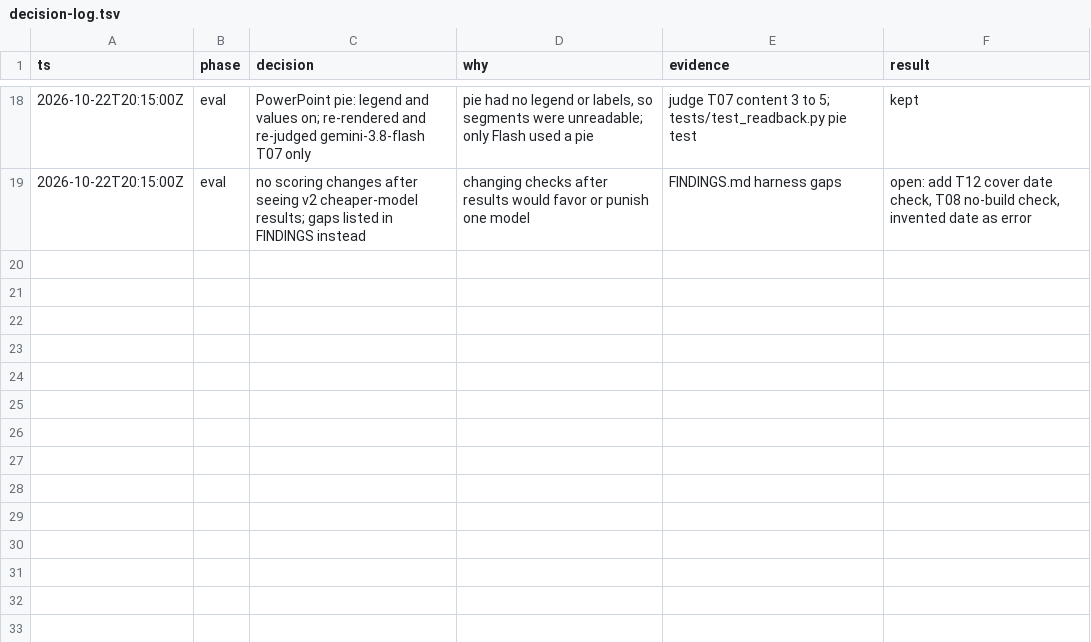
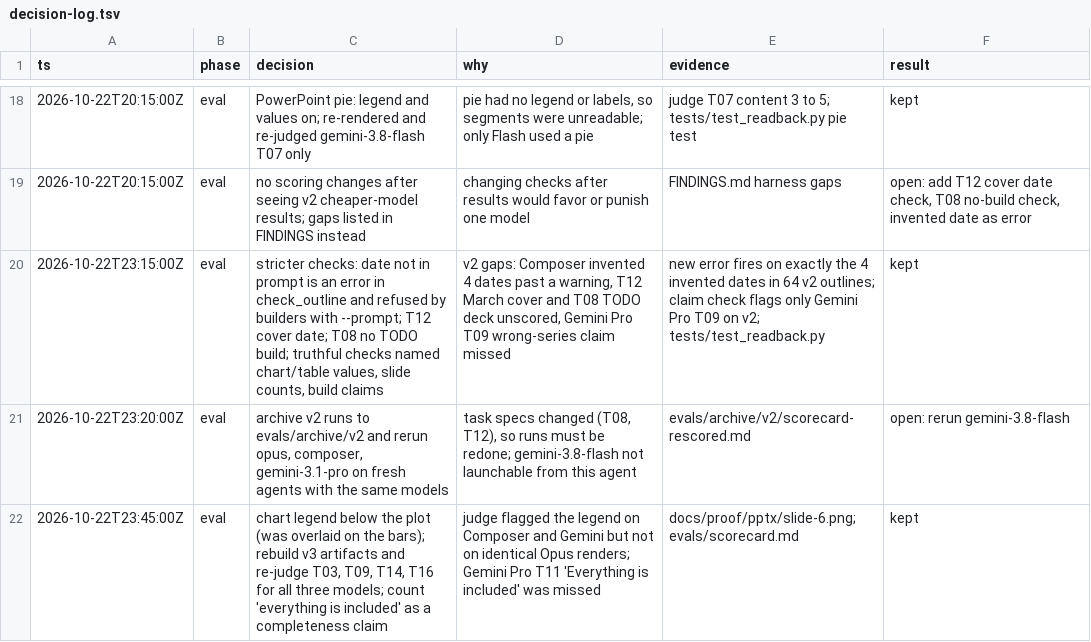
Before and after one commit to audr3x/pptx-brand-skill, a TSV file: evals/decision-log.tsv, drawn as a sheet; only a part is shown, gaps mark what is left out; the diff names each change by its address in the sheet, - before the commit and + after, or states it on an @@ line.

```diff
--- a/evals/decision-log.tsv
+++ b/evals/decision-log.tsv
+row 20: 2026-10-22T23:15:00Z | eval | stricter checks: date not in prompt is an error in check_outline and refused by builders with --prompt; T12 cover date; T08 no TODO build; truthful checks named chart/table values, slide counts, build claims | v2 gaps: Composer invented 4 dates past a warning, T12 March cover and T08 TODO deck unscored, Gemini Pro T09 wrong-series claim missed | new error fires on exactly the 4 invented dates in 64 v2 outlines; claim check flags only Gemini Pro T09 on v2; tests/test_readback.py | kept
+row 21: 2026-10-22T23:20:00Z | eval | archive v2 runs to evals/archive/v2 and rerun opus, composer, gemini-3.1-pro on fresh agents with the same models | task specs changed (T08, T12), so runs must be redone; gemini-3.8-flash not launchable from this agent | evals/archive/v2/scorecard-rescored.md | open: rerun gemini-3.8-flash
+row 22: 2026-10-22T23:45:00Z | eval | chart legend below the plot (was overlaid on the bars); rebuild v3 artifacts and re-judge T03, T09, T14, T16 for all three models; count 'everything is included' as a completeness claim | judge flagged the legend on Composer and Gemini but not on identical Opus renders; Gemini Pro T11 'Everything is included' was missed | docs/proof/pptx/slide-6.png; evals/scorecard.md | kept
```
Also changed, not shown: 10 other files.
